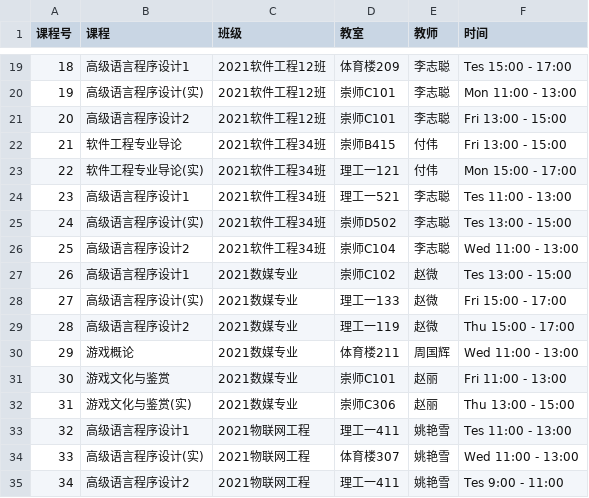
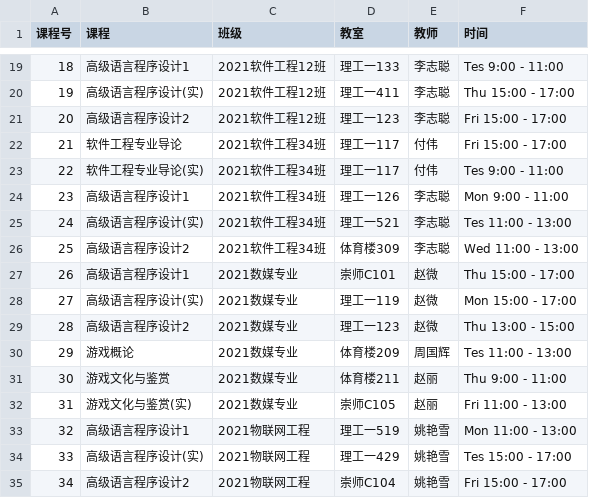
Before and after one commit to cazser/courseTable1, a CSV file: output.csv, drawn as a sheet; only a part is shown, gaps mark what is left out; the diff covers the shown part only.

```diff
--- a/output.csv
+++ b/output.csv
@@ -19,17 +19,17 @@
-18,高级语言程序设计1,2021软件工程12班,体育楼209,李志聪,Tes 15:00 - 17:00
-19,高级语言程序设计(实),2021软件工程12班,崇师C101,李志聪,Mon 11:00 - 13:00
-20,高级语言程序设计2,2021软件工程12班,崇师C101,李志聪,Fri 13:00 - 15:00
-21,软件工程专业导论,2021软件工程34班,崇师B415,付伟,Fri 13:00 - 15:00
-22,软件工程专业导论(实),2021软件工程34班,理工一121,付伟,Mon 15:00 - 17:00
-23,高级语言程序设计1,2021软件工程34班,理工一521,李志聪,Tes 11:00 - 13:00
-24,高级语言程序设计(实),2021软件工程34班,崇师D502,李志聪,Tes 13:00 - 15:00
-25,高级语言程序设计2,2021软件工程34班,崇师C104,李志聪,Wed 11:00 - 13:00
-26,高级语言程序设计1,2021数媒专业,崇师C102,赵微,Tes 13:00 - 15:00
-27,高级语言程序设计(实),2021数媒专业,理工一133,赵微,Fri 15:00 - 17:00
-28,高级语言程序设计2,2021数媒专业,理工一119,赵微,Thu 15:00 - 17:00
-29,游戏概论,2021数媒专业,体育楼211,周国辉,Wed 11:00 - 13:00
-30,游戏文化与鉴赏,2021数媒专业,崇师C101,赵丽,Fri 11:00 - 13:00
-31,游戏文化与鉴赏(实),2021数媒专业,崇师C306,赵丽,Thu 13:00 - 15:00
-32,高级语言程序设计1,2021物联网工程,理工一411,姚艳雪,Tes 11:00 - 13:00
-33,高级语言程序设计(实),2021物联网工程,体育楼307,姚艳雪,Wed 11:00 - 13:00
-34,高级语言程序设计2,2021物联网工程,理工一411,姚艳雪,Tes 9:00 - 11:00
+18,高级语言程序设计1,2021软件工程12班,理工一133,李志聪,Tes 9:00 - 11:00
+19,高级语言程序设计(实),2021软件工程12班,理工一411,李志聪,Thu 15:00 - 17:00
+20,高级语言程序设计2,2021软件工程12班,理工一123,李志聪,Fri 15:00 - 17:00
+21,软件工程专业导论,2021软件工程34班,理工一117,付伟,Fri 15:00 - 17:00
+22,软件工程专业导论(实),2021软件工程34班,理工一117,付伟,Tes 9:00 - 11:00
+23,高级语言程序设计1,2021软件工程34班,理工一126,李志聪,Mon 9:00 - 11:00
+24,高级语言程序设计(实),2021软件工程34班,理工一521,李志聪,Tes 11:00 - 13:00
+25,高级语言程序设计2,2021软件工程34班,体育楼309,李志聪,Wed 11:00 - 13:00
+26,高级语言程序设计1,2021数媒专业,崇师C101,赵微,Thu 15:00 - 17:00
+27,高级语言程序设计(实),2021数媒专业,理工一119,赵微,Mon 15:00 - 17:00
+28,高级语言程序设计2,2021数媒专业,理工一123,赵微,Thu 13:00 - 15:00
+29,游戏概论,2021数媒专业,体育楼209,周国辉,Tes 11:00 - 13:00
+30,游戏文化与鉴赏,2021数媒专业,体育楼211,赵丽,Thu 9:00 - 11:00
+31,游戏文化与鉴赏(实),2021数媒专业,崇师C105,赵丽,Fri 11:00 - 13:00
+32,高级语言程序设计1,2021物联网工程,理工一519,姚艳雪,Mon 11:00 - 13:00
+33,高级语言程序设计(实),2021物联网工程,理工一429,姚艳雪,Tes 15:00 - 17:00
+34,高级语言程序设计2,2021物联网工程,崇师C104,姚艳雪,Fri 15:00 - 17:00
```
Also changed, not shown: 41 edited cells elsewhere in this file, 5 other files.
